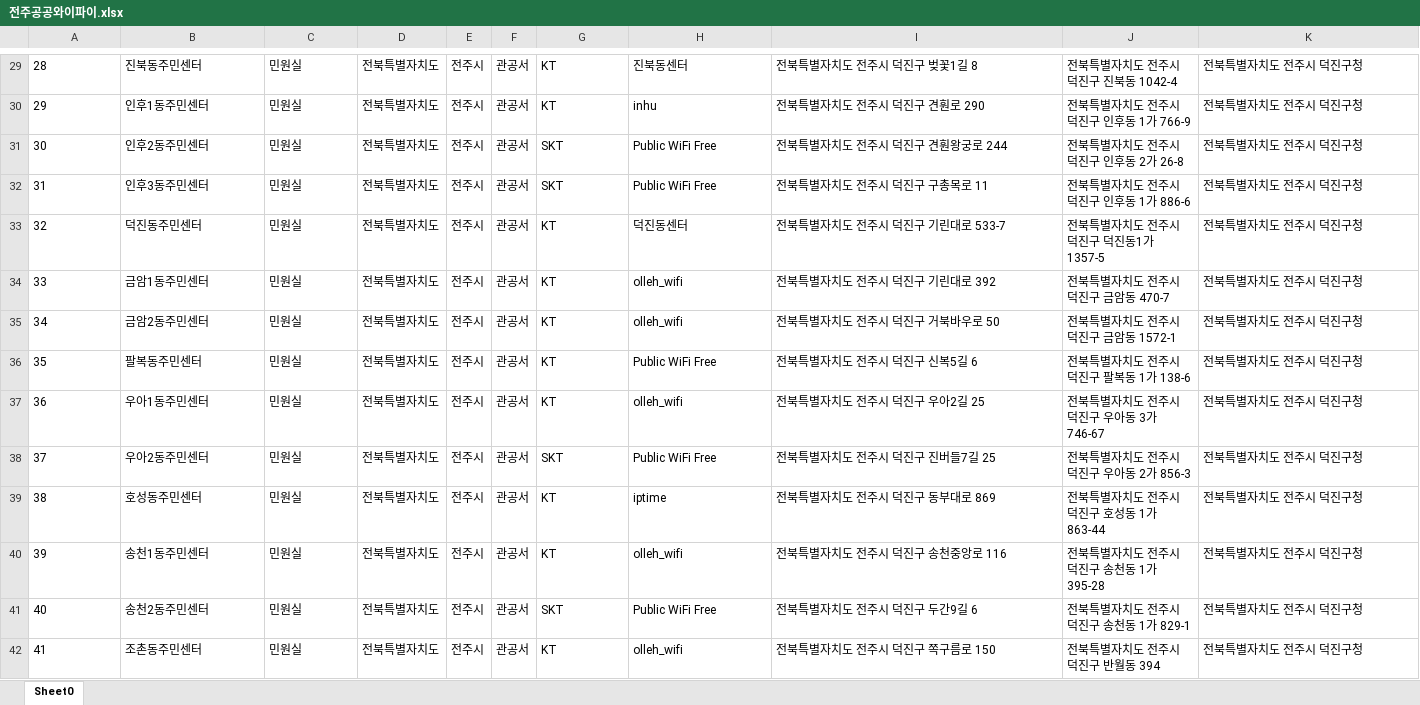
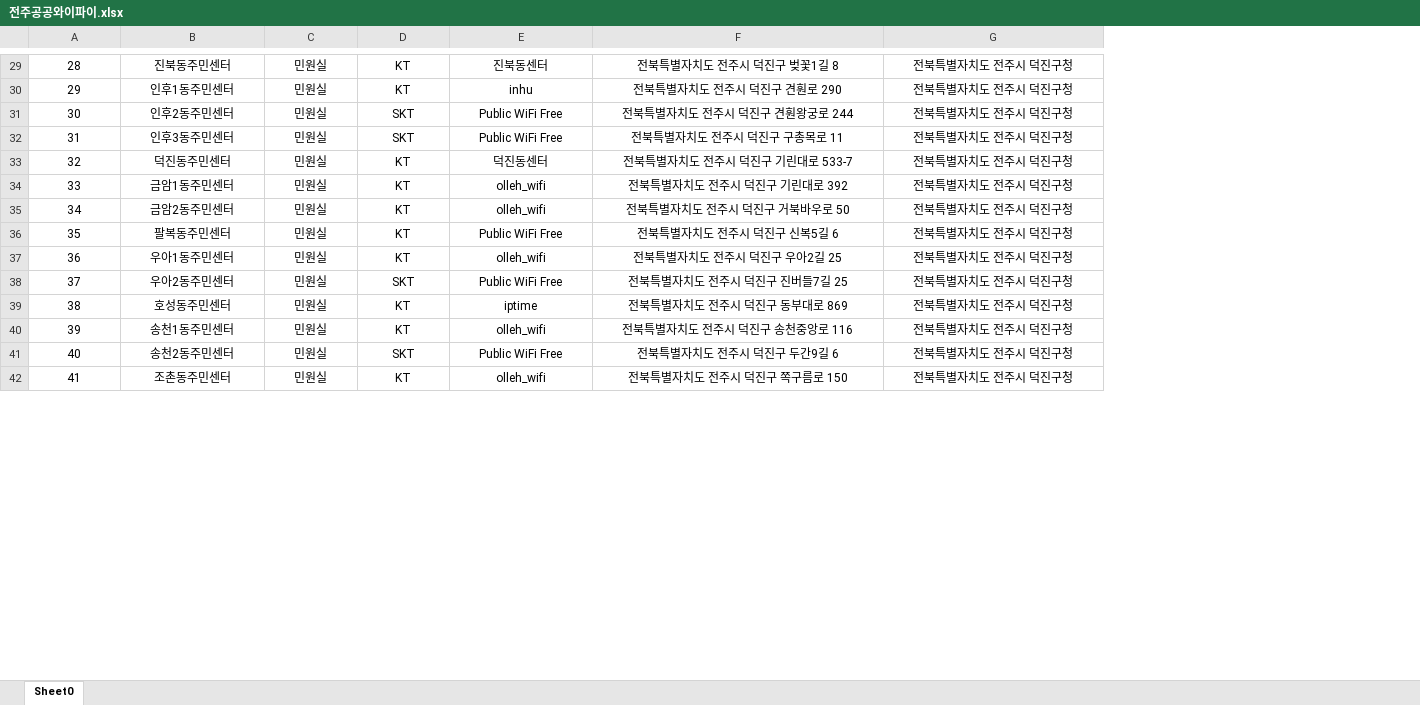
Before and after one commit to jaewoo-rain/publicWIFI, an Excel workbook: 전주공공와이파이.xlsx, sheet Sheet0, drawn as a sheet; only a part is shown, gaps mark what is left out; values as stored, in another font and other column widths than the file's, no borders; removed rows and columns are numbered as before the commit, all else as after; the diff covers the shown part only; the diff names each change by its address in the sheet, - before the commit and + after, or states it on an @@ line.

```diff
--- a/전주공공와이파이.xlsx (sheet Sheet0)
+++ b/전주공공와이파이.xlsx (sheet Sheet0)
-column D, rows 29-42: all 전북특별자치도
-column E, rows 29-42: all 전주시
-column F, rows 29-42: all 관공서
-column J, rows 29-42: 전북특별자치도 전주시 덕진구 진북동 1042-4 | 전북특별자치도 전주시 덕진구 인후동 1가 766-9 | 전북특별자치도 전주시 덕진구 인후동 2가 26-8 | 전북특별자치도 전주시 덕진구 인후동 1가 886-6 | 전북특별자치도 전주시 덕진구 덕진동1가 1357-5 | 전북특별자치도 전주시 덕진구 금암동 470-7 | 전북특별자치도 전주시 덕진구 금암동 1572-1 | 전북특별자치도 전주시 덕진구 팔복동 1가 138-6 | 전북특별자치도 전주시 덕진구 우아동 3가 746-67 | 전북특별자치도 전주시 덕진구 우아동 2가 856-3 | 전북특별자치도 전주시 덕진구 호성동 1가 863-44 | 전북특별자치도 전주시 덕진구 송천동 1가 395-28 | 전북특별자치도 전주시 덕진구 송천동 1가 829-1 | 전북특별자치도 전주시 덕진구 반월동 394
-A29:C42 alignment: left
+A29:C42 alignment: center
-D29:F42 alignment: left
+D29:F42 alignment: center
-G29:G42 alignment: left
+G29:G42 alignment: center
```
Also changed, not shown: 1 added row, 1 removed row and cell formats elsewhere in this sheet, 17 other files.
